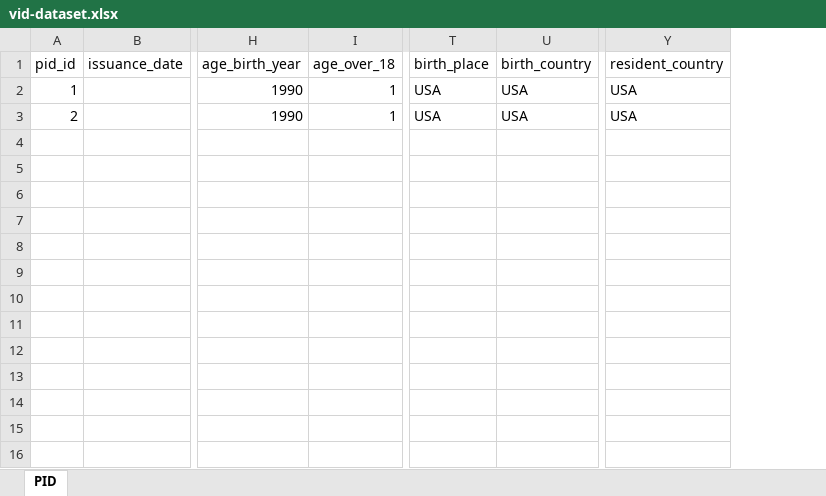
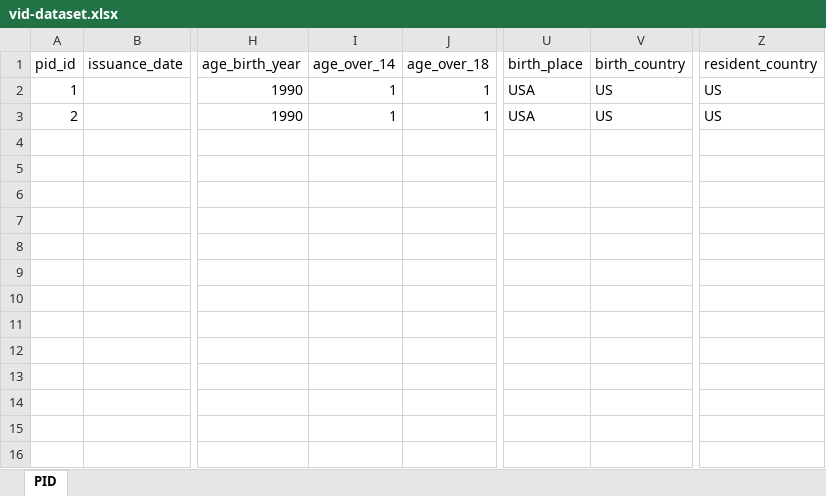
Before and after one commit to wwWallet/wallet-ecosystem, an Excel workbook: wallet-enterprise-configurations/issuer/dataset/vid-dataset.xlsx, sheet PID, drawn as a sheet; only a part is shown, gaps mark what is left out; values as stored, in another font and other column widths than the file's, no borders; table styles not drawn; addresses are those after the commit; the diff names each change by its address in the sheet, - before the commit and + after, or states it on an @@ line.

```diff
--- a/wallet-enterprise-configurations/issuer/dataset/vid-dataset.xlsx (sheet PID)
+++ b/wallet-enterprise-configurations/issuer/dataset/vid-dataset.xlsx (sheet PID)
+column I (age_over_14), rows 2-3: 1 | 1
-V2:V3 (birth_country): USA
+V2:V3 (birth_country): US
-Z2:Z3 (resident_country): USA
+Z2:Z3 (resident_country): US
```
Also changed, not shown: 3 other files.
